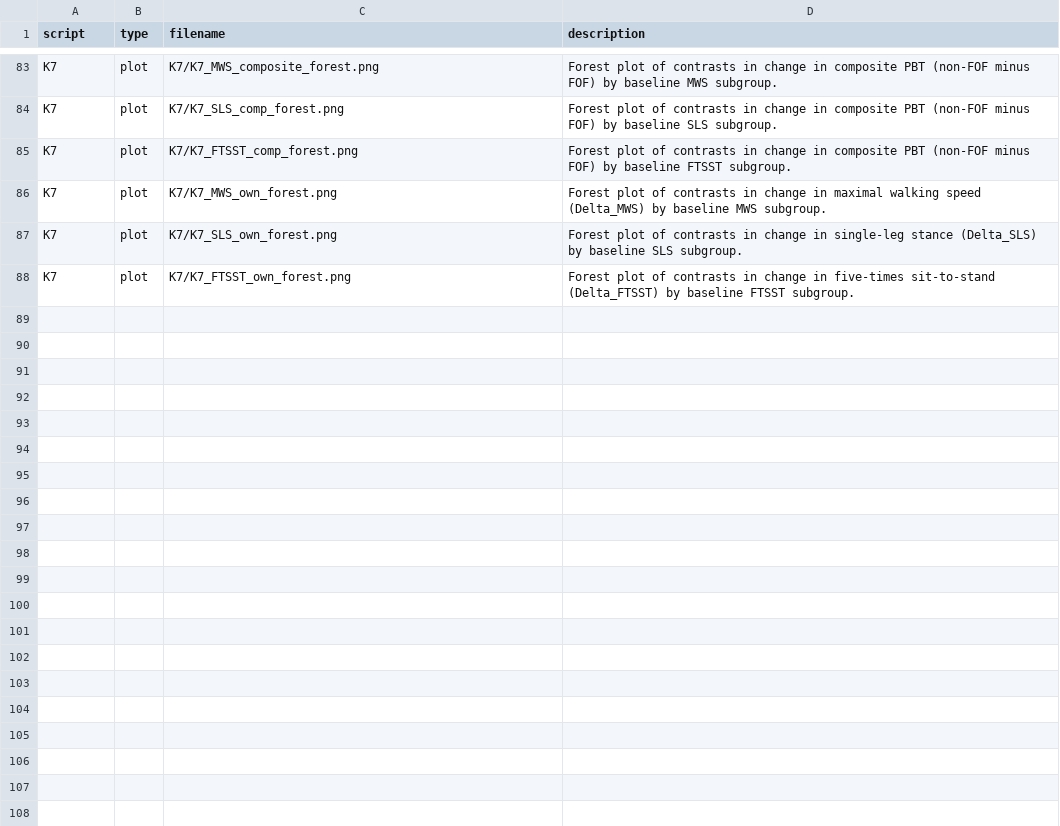
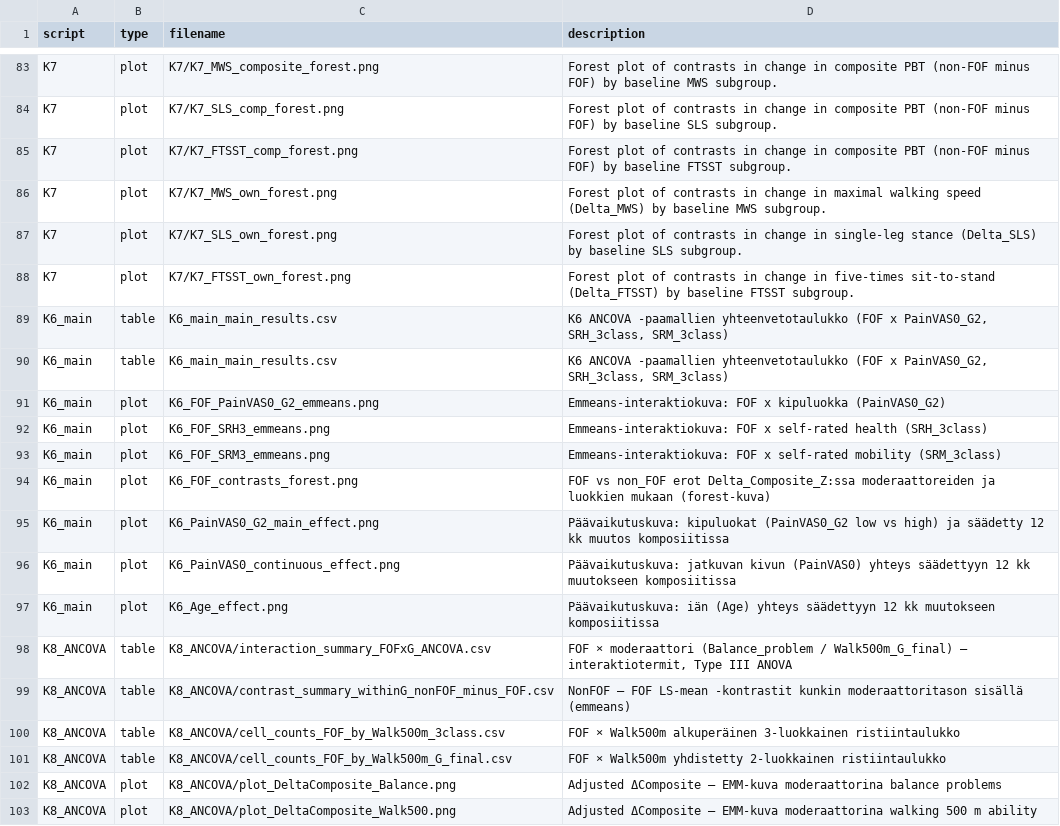
Before and after one commit to Tupatuko2023/Python-R-Scripts, a CSV file: Fear-of-Falling/manifest/manifest.csv, drawn as a sheet; only a part is shown, gaps mark what is left out.

Commit message:
fixed K6-K8 Scripts and folder structure

```diff
--- a/Fear-of-Falling/manifest/manifest.csv
+++ b/Fear-of-Falling/manifest/manifest.csv
@@ -88 +88,16 @@ K7,plot,K7/K7_SLS_own_forest.png,Forest plot of contrasts in change in single-le
 K7,plot,K7/K7_FTSST_own_forest.png,Forest plot of contrasts in change in five-times sit-to-stand (Delta_FTSST) by baseline FTSST subgroup.
+"K6_main","table","K6_main_main_results.csv","K6 ANCOVA -paamallien yhteenvetotaulukko (FOF x PainVAS0_G2, SRH_3class, SRM_3class)"
+"K6_main","table","K6_main_main_results.csv","K6 ANCOVA -paamallien yhteenvetotaulukko (FOF x PainVAS0_G2, SRH_3class, SRM_3class)"
+"K6_main","plot","K6_FOF_PainVAS0_G2_emmeans.png","Emmeans-interaktiokuva: FOF x kipuluokka (PainVAS0_G2)"
+"K6_main","plot","K6_FOF_SRH3_emmeans.png","Emmeans-interaktiokuva: FOF x self-rated health (SRH_3class)"
+"K6_main","plot","K6_FOF_SRM3_emmeans.png","Emmeans-interaktiokuva: FOF x self-rated mobility (SRM_3class)"
+"K6_main","plot","K6_FOF_contrasts_forest.png","FOF vs non_FOF erot Delta_Composite_Z:ssa moderaattoreiden ja luokkien mukaan (forest-kuva)"
+"K6_main","plot","K6_PainVAS0_G2_main_effect.png","Päävaikutuskuva: kipuluokat (PainVAS0_G2 low vs high) ja säädetty 12 kk muutos komposiitissa"
+"K6_main","plot","K6_PainVAS0_continuous_effect.png","Päävaikutuskuva: jatkuvan kivun (PainVAS0) yhteys säädettyyn 12 kk muutokseen komposiitissa"
+"K6_main","plot","K6_Age_effect.png","Päävaikutuskuva: iän (Age) yhteys säädettyyn 12 kk muutokseen komposiitissa"
+"K8_ANCOVA","table","K8_ANCOVA/interaction_summary_FOFxG_ANCOVA.csv","FOF × moderaattori (Balance_problem / Walk500m_G_final) — interaktiotermit, Type III ANOVA"
+"K8_ANCOVA","table","K8_ANCOVA/contrast_summary_withinG_nonFOF_minus_FOF.csv","NonFOF – FOF LS-mean -kontrastit kunkin moderaattoritason sisällä (emmeans)"
+"K8_ANCOVA","table","K8_ANCOVA/cell_counts_FOF_by_Walk500m_3class.csv","FOF × Walk500m alkuperäinen 3-luokkainen ristiintaulukko"
+"K8_ANCOVA","table","K8_ANCOVA/cell_counts_FOF_by_Walk500m_G_final.csv","FOF × Walk500m yhdistetty 2-luokkainen ristiintaulukko"
+"K8_ANCOVA","plot","K8_ANCOVA/plot_DeltaComposite_Balance.png","Adjusted ΔComposite – EMM-kuva moderaattorina balance problems"
+"K8_ANCOVA","plot","K8_ANCOVA/plot_DeltaComposite_Walk500.png","Adjusted ΔComposite – EMM-kuva moderaattorina walking 500 m ability"
```
Also changed, not shown: 16 other files.
